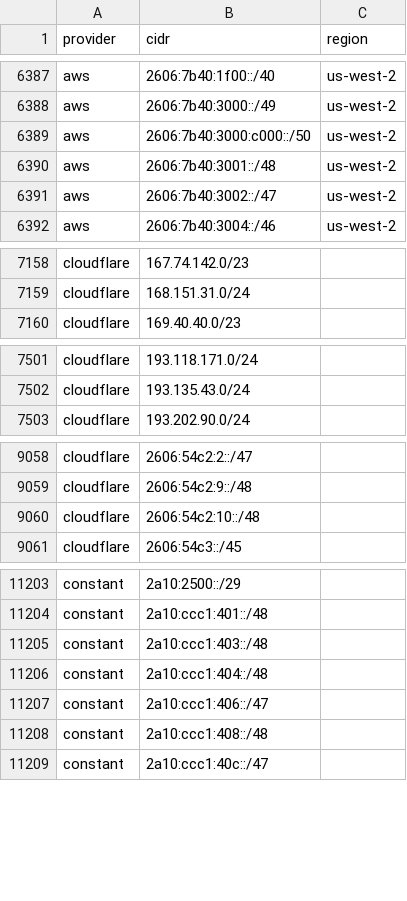
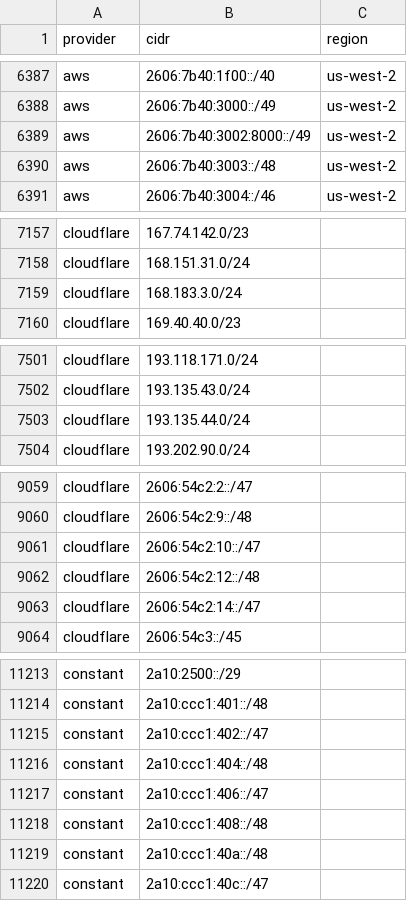
Before and after one commit to 123jjck/cdn-ip-ranges, a CSV file: all/all.csv, drawn as a sheet; only a part is shown, gaps mark what is left out; the diff covers the shown part only.

```diff
--- a/all/all.csv
+++ b/all/all.csv
@@ -6388,5 +6388,4 @@ aws,2606:7b40:1f00::/40,us-west-2
 aws,2606:7b40:3000::/49,us-west-2
-aws,2606:7b40:3000:c000::/50,us-west-2
-aws,2606:7b40:3001::/48,us-west-2
-aws,2606:7b40:3002::/47,us-west-2
+aws,2606:7b40:3002:8000::/49,us-west-2
+aws,2606:7b40:3003::/48,us-west-2
 aws,2606:7b40:3004::/46,us-west-2
@@ -7159,2 +7158,3 @@ cloudflare,167.74.142.0/23,
 cloudflare,168.151.31.0/24,
+cloudflare,168.183.3.0/24,
 cloudflare,169.40.40.0/23,
@@ -7502,2 +7502,3 @@ cloudflare,193.118.171.0/24,
 cloudflare,193.135.43.0/24,
+cloudflare,193.135.44.0/24,
 cloudflare,193.202.90.0/24,
@@ -9059,3 +9060,5 @@ cloudflare,2606:54c2:2::/47,
 cloudflare,2606:54c2:9::/48,
-cloudflare,2606:54c2:10::/48,
+cloudflare,2606:54c2:10::/47,
+cloudflare,2606:54c2:12::/48,
+cloudflare,2606:54c2:14::/47,
 cloudflare,2606:54c3::/45,
@@ -11204,3 +11214,3 @@ constant,2a10:2500::/29,
 constant,2a10:ccc1:401::/48,
-constant,2a10:ccc1:403::/48,
+constant,2a10:ccc1:402::/47,
 constant,2a10:ccc1:404::/48,
@@ -11208,2 +11218,3 @@ constant,2a10:ccc1:406::/47,
 constant,2a10:ccc1:408::/48,
+constant,2a10:ccc1:40a::/48,
 constant,2a10:ccc1:40c::/47,
```
Also changed, not shown: 8 added rows elsewhere in this file, 27 other files.
